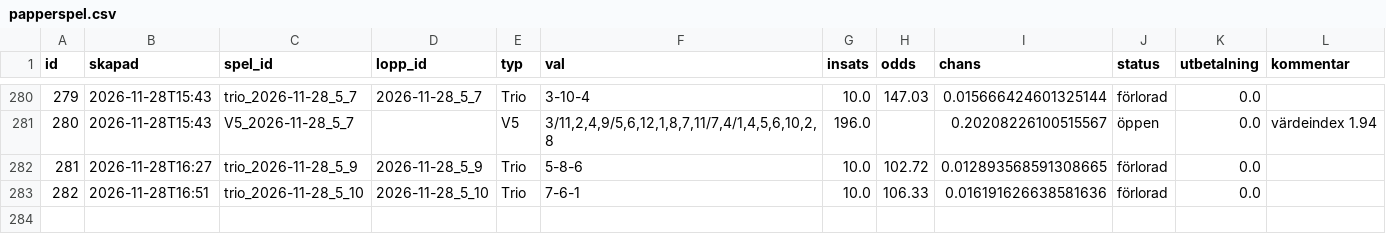
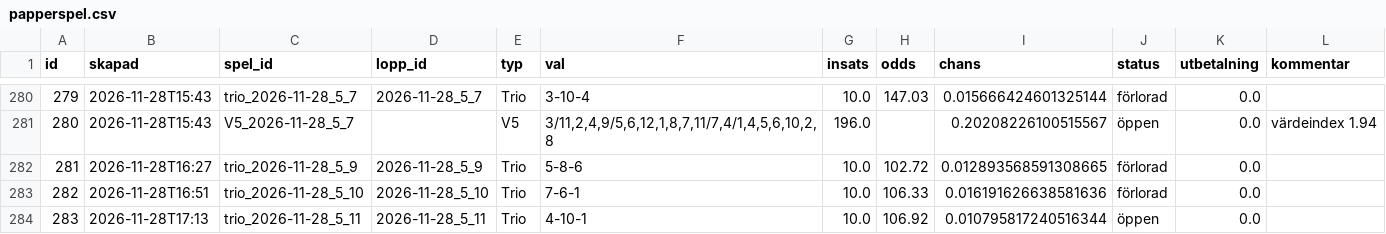
Before and after one commit to fredriklofsten/atg-bot, a CSV file: data/papperspel.csv, drawn as a sheet; only a part is shown, gaps mark what is left out.

```diff
--- a/data/papperspel.csv
+++ b/data/papperspel.csv
@@ -283 +283,2 @@ id,skapad,spel_id,lopp_id,typ,val,insats,odds,chans,status,utbetalning,kommentar
 282,2026-11-28T16:51,trio_2026-11-28_5_10,2026-11-28_5_10,Trio,7-6-1,10.0,106.33,0.016191626638581636,förlorad,0.0,
+283,2026-11-28T17:13,trio_2026-11-28_5_11,2026-11-28_5_11,Trio,4-10-1,10.0,106.92,0.010795817240516344,öppen,0.0,
```
Also changed, not shown: data/arena.csv, data/arena_chanser.csv, 11 other files.
